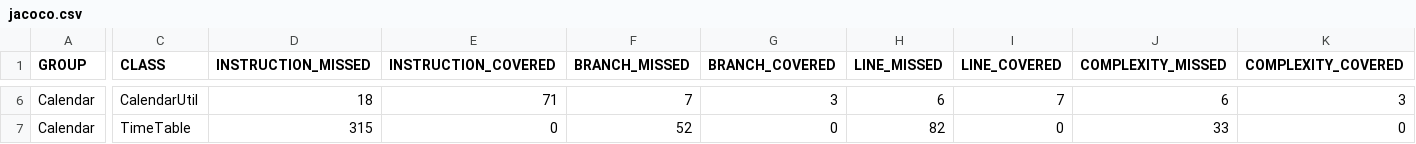
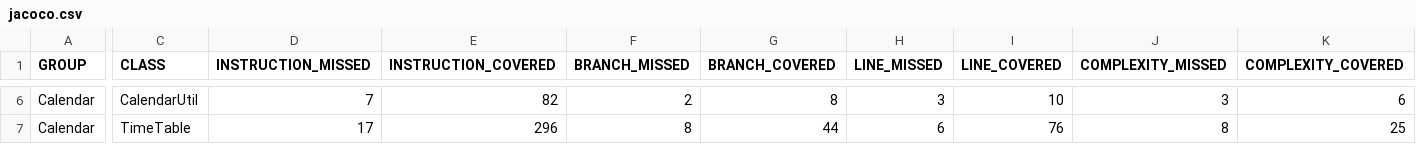
Before and after one commit to RobJShannon/CS362-001-W2018, a CSV file: projects/shannoro/assignment-2/Calendar/target/site/jacoco/jacoco.csv, drawn as a sheet; only a part is shown, gaps mark what is left out; the diff covers the shown part only; the diff names each change by its address in the sheet, - before the commit and + after, or states it on an @@ line.

```diff
--- a/projects/shannoro/assignment-2/Calendar/target/site/jacoco/jacoco.csv
+++ b/projects/shannoro/assignment-2/Calendar/target/site/jacoco/jacoco.csv
-D6 (INSTRUCTION_MISSED): 18
+D6 (INSTRUCTION_MISSED): 7
-E6 (INSTRUCTION_COVERED): 71
+E6 (INSTRUCTION_COVERED): 82
-F6 (BRANCH_MISSED): 7
+F6 (BRANCH_MISSED): 2
-G6 (BRANCH_COVERED): 3
+G6 (BRANCH_COVERED): 8
-H6 (LINE_MISSED): 6
+H6 (LINE_MISSED): 3
-I6 (LINE_COVERED): 7
+I6 (LINE_COVERED): 10
-J6 (COMPLEXITY_MISSED): 6
+J6 (COMPLEXITY_MISSED): 3
-K6 (COMPLEXITY_COVERED): 3
+K6 (COMPLEXITY_COVERED): 6
-D7 (INSTRUCTION_MISSED): 315
+D7 (INSTRUCTION_MISSED): 17
-E7 (INSTRUCTION_COVERED): 0
+E7 (INSTRUCTION_COVERED): 296
-F7 (BRANCH_MISSED): 52
+F7 (BRANCH_MISSED): 8
-G7 (BRANCH_COVERED): 0
+G7 (BRANCH_COVERED): 44
-H7 (LINE_MISSED): 82
+H7 (LINE_MISSED): 6
-I7 (LINE_COVERED): 0
+I7 (LINE_COVERED): 76
-J7 (COMPLEXITY_MISSED): 33
+J7 (COMPLEXITY_MISSED): 8
-K7 (COMPLEXITY_COVERED): 0
+K7 (COMPLEXITY_COVERED): 25
```
Also changed, not shown: 30 edited cells elsewhere in this file, 28 other files.
